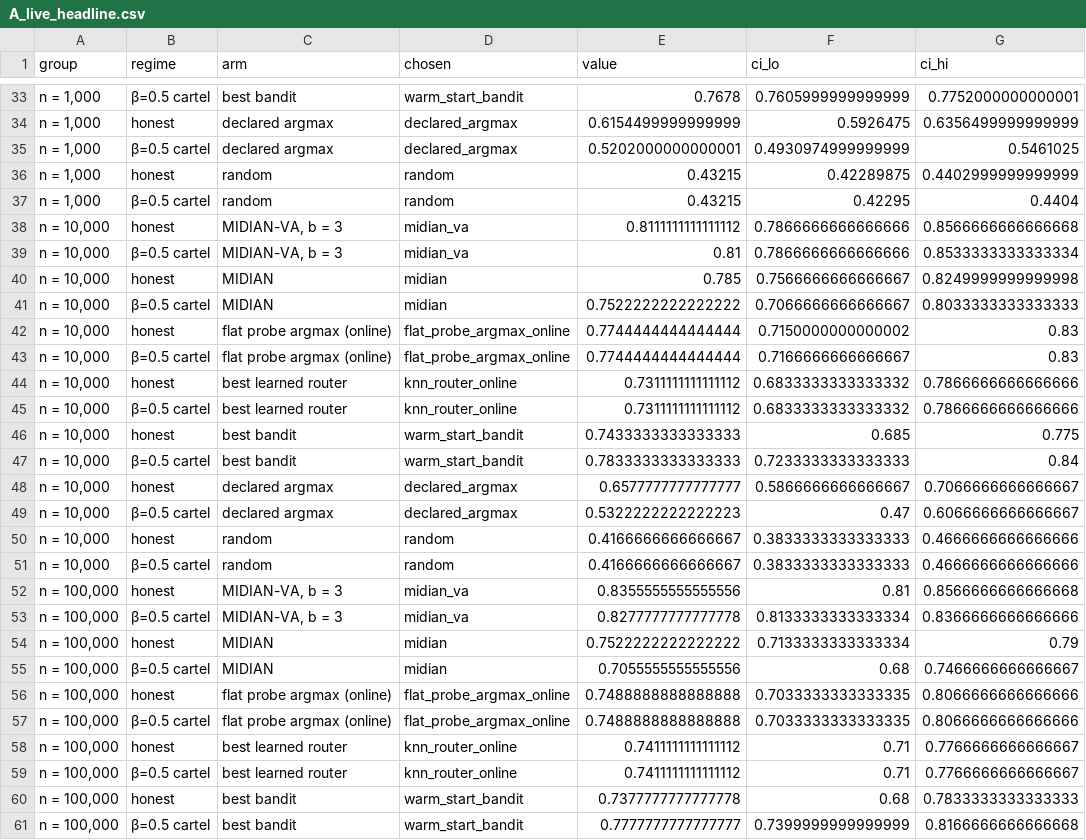
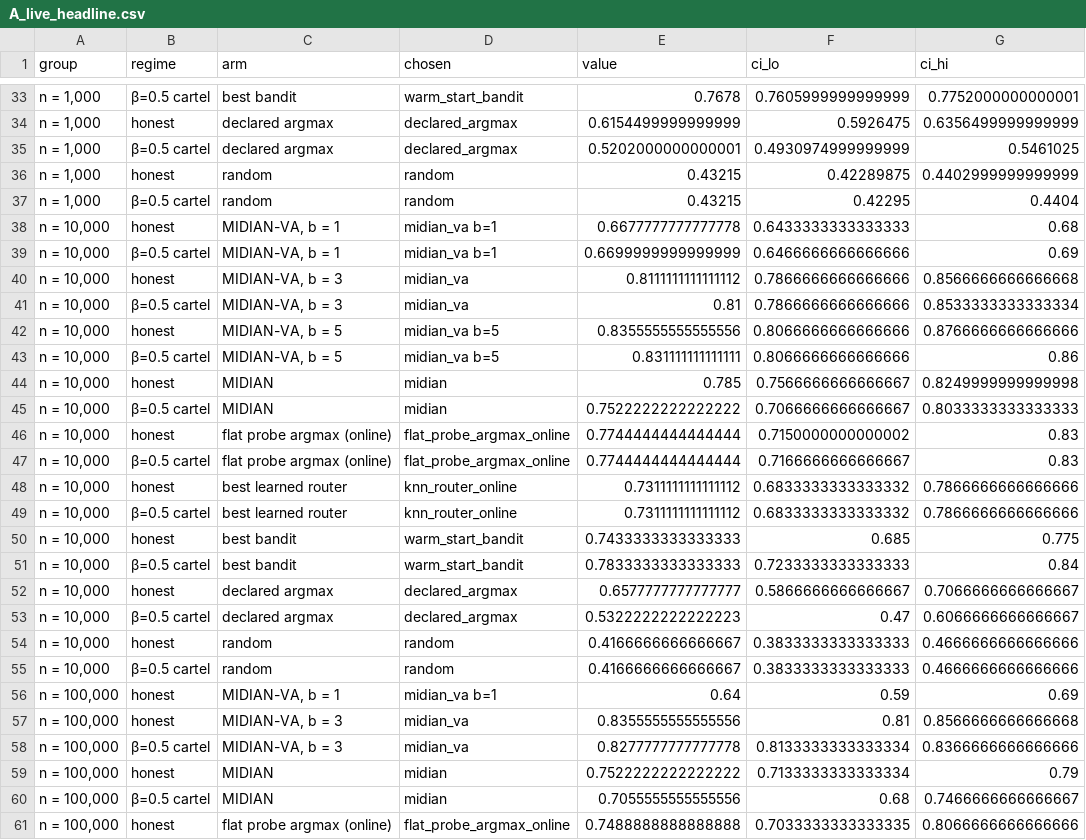
Before and after one commit to rsiegemit/midian-web, a CSV file: figures/condensed_sample/A_live_headline.csv, drawn as a sheet; only a part is shown, gaps mark what is left out; the shorter side is filled out with more unchanged rows; the diff names each change by its address in the sheet, - before the commit and + after, or states it on an @@ line.

```diff
--- a/figures/condensed_sample/A_live_headline.csv
+++ b/figures/condensed_sample/A_live_headline.csv
+row 38: n = 10,000 | honest | MIDIAN-VA, b = 1 | midian_va b=1 | 0.6677777777777778 | 0.6433333333333333 | 0.68
+row 39: n = 10,000 | β=0.5 cartel | MIDIAN-VA, b = 1 | midian_va b=1 | 0.6699999999999999 | 0.6466666666666666 | 0.69
+row 42: n = 10,000 | honest | MIDIAN-VA, b = 5 | midian_va b=5 | 0.8355555555555556 | 0.8066666666666666 | 0.8766666666666666
+row 43: n = 10,000 | β=0.5 cartel | MIDIAN-VA, b = 5 | midian_va b=5 | 0.831111111111111 | 0.8066666666666666 | 0.86
+row 56: n = 100,000 | honest | MIDIAN-VA, b = 1 | midian_va b=1 | 0.64 | 0.59 | 0.69
```
Also changed, not shown: figures/condensed_sample/B_all_families.csv, 5 other files.
